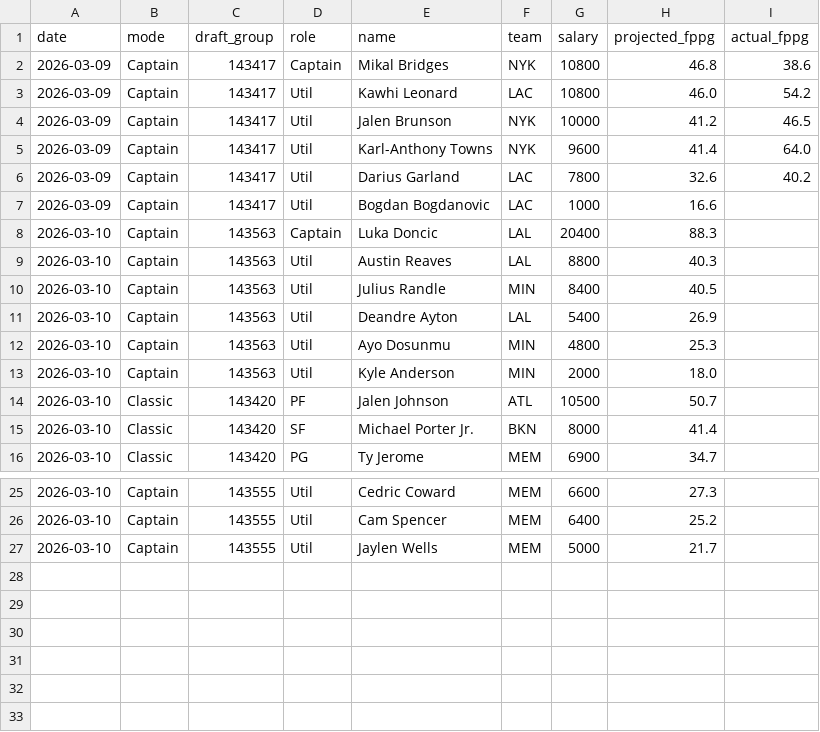
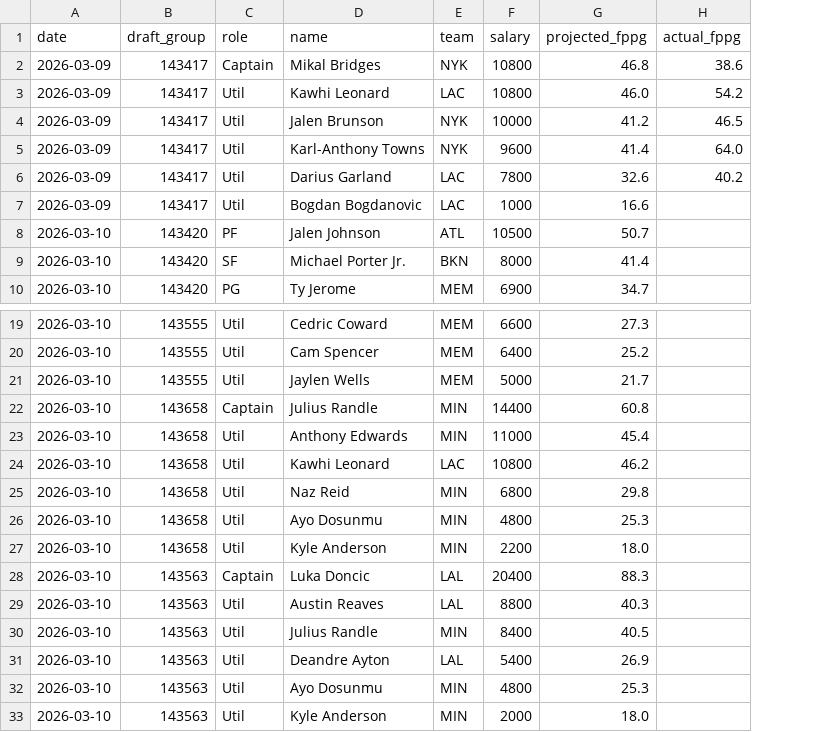
Before and after one commit to leelening/lineupiq, a CSV file: history.csv, drawn as a sheet; only a part is shown, gaps mark what is left out; removed rows and columns are numbered as before the commit, all else as after; the diff names each change by its address in the sheet, - before the commit and + after, or states it on an @@ line.

Commit message:
Simplify CLI and remove redundant data
- Remove --roster-file flag and read_roster_csv (always fetch live)
- Remove mode column from history.csv (derivable from draft_group)
- Auto-detect mode from --draft-group, reject contradictions
- --review now scans all pending dates automatically (no date arg)

```diff
--- a/history.csv
+++ b/history.csv
-column B (mode), rows 2-7: all Captain; rows 14-16: all Classic; rows 25-27: all Captain
+row 22: 2026-03-10 | 143658 | Captain | Julius Randle | MIN | 14400 | 60.8
+row 23: 2026-03-10 | 143658 | Util | Anthony Edwards | MIN | 11000 | 45.4
+row 24: 2026-03-10 | 143658 | Util | Kawhi Leonard | LAC | 10800 | 46.2
+row 25: 2026-03-10 | 143658 | Util | Naz Reid | MIN | 6800 | 29.8
+row 26: 2026-03-10 | 143658 | Util | Ayo Dosunmu | MIN | 4800 | 25.3
+row 27: 2026-03-10 | 143658 | Util | Kyle Anderson | MIN | 2200 | 18.0
@@ row 8 moved to row 28: 2026-03-10 @@
@@ row 9 moved to row 29: 2026-03-10 @@
@@ row 10 moved to row 30: 2026-03-10 @@
@@ row 11 moved to row 31: 2026-03-10 @@
@@ row 12 moved to row 32: 2026-03-10 @@
@@ row 13 moved to row 33: 2026-03-10 @@
```
Also changed, not shown: 1 other file.
